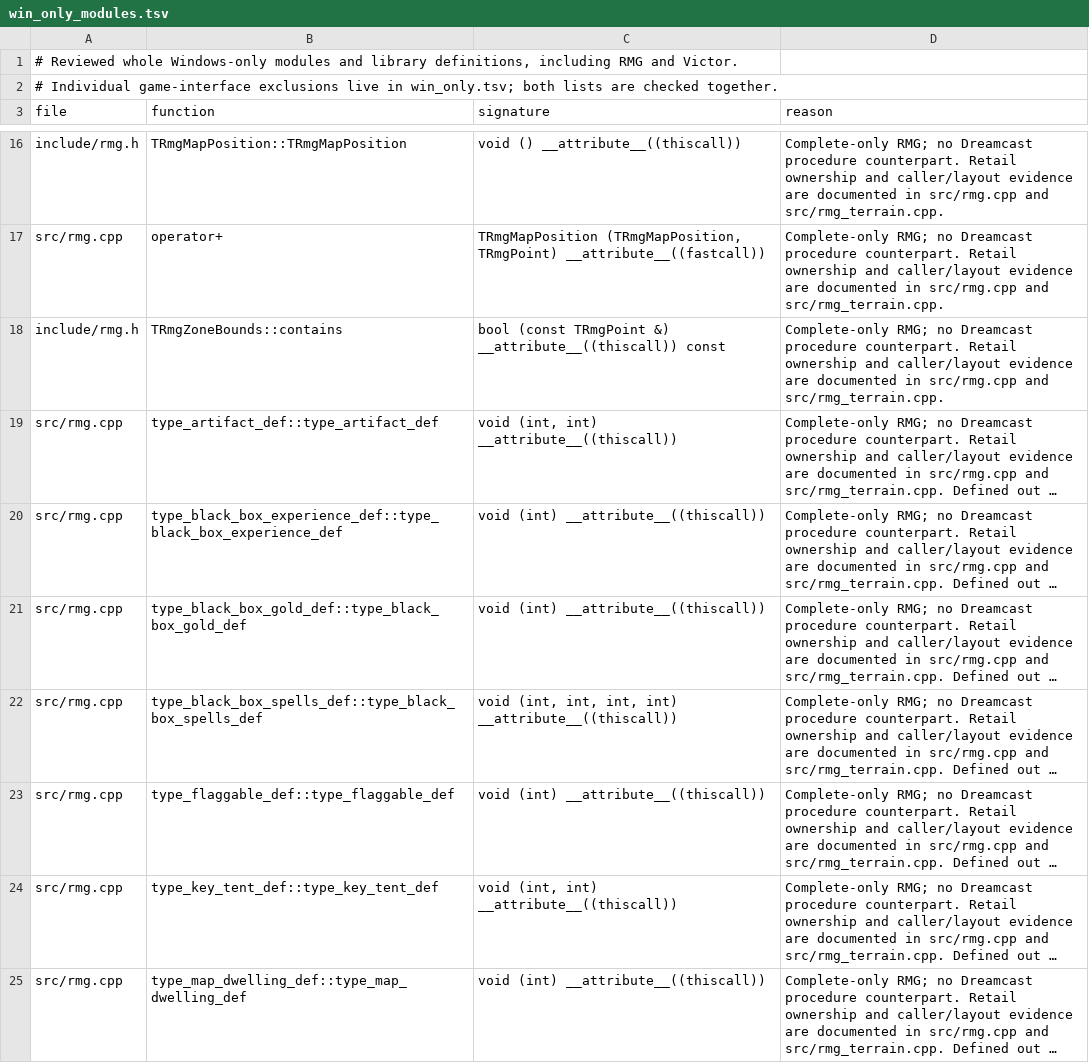
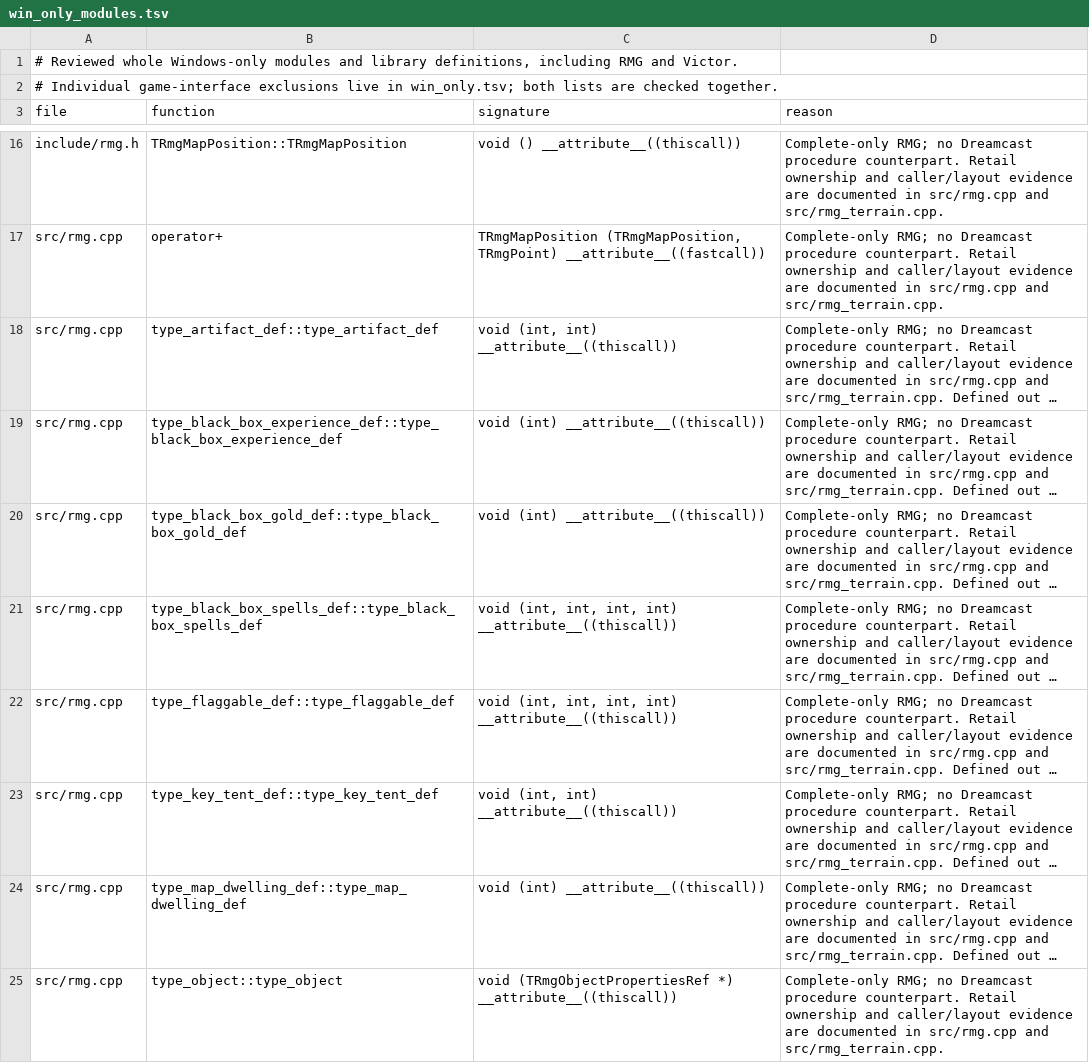
Before and after one commit to sushi-shi/homm3-decomp, a TSV file: config/source/win_only_modules.tsv, drawn as a sheet; only a part is shown, gaps mark what is left out; the shorter side is filled out with more unchanged rows; long unchanged cells end in …; removed rows and columns are numbered as before the commit, all else as after; the diff names each change by its address in the sheet, - before the commit and + after, or states it on an @@ line.

```diff
--- a/config/source/win_only_modules.tsv
+++ b/config/source/win_only_modules.tsv
-row 18: include/rmg.h | TRmgZoneBounds::contains | bool (const TRmgPoint &) __attribute__((thiscall)) const | Complete-only RMG; no Dreamcast procedure counterpart. Retail ownership and caller/layout evidence are documented in src/rmg.cpp and src/rmg_terrain.cpp.
-C22 (signature): void (int) __attribute__((thiscall))
+C22 (signature): void (int, int, int, int) __attribute__((thiscall))
```
Also changed, not shown: config/link_unplaced.tsv, config/source/win_only.tsv, 1 other file.
